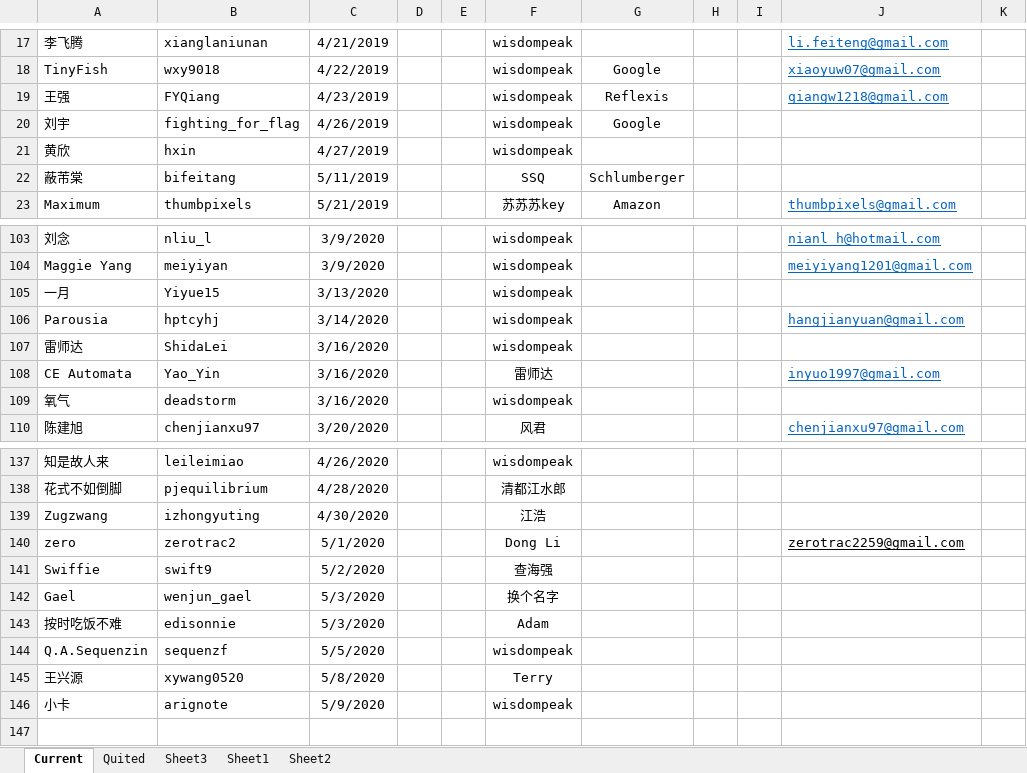
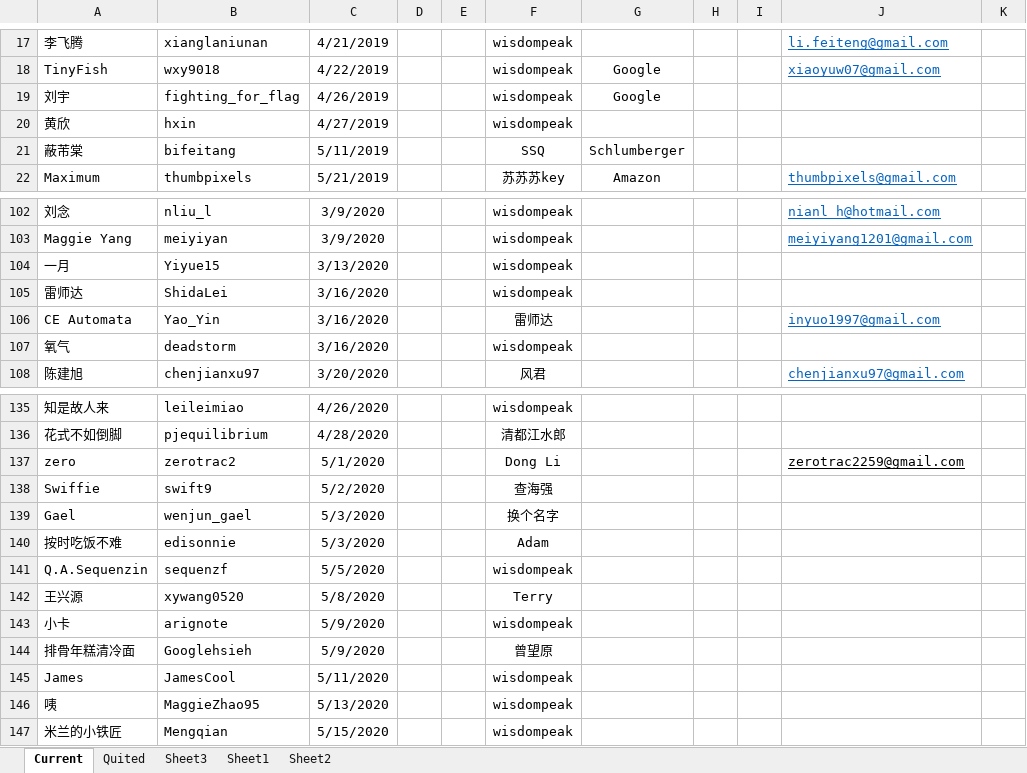
Before and after one commit to wisdompeak/lc-score-board, an Excel workbook: generateEXCEL/Data/Members/GroupRecord.xlsx, sheet Current, drawn as a sheet; only a part is shown, gaps mark what is left out; values as stored, in another font and other column widths than the file's, no borders; removed rows and columns are numbered as before the commit, all else as after; the diff names each change by its address in the sheet, - before the commit and + after, or states it on an @@ line.

```diff
--- a/generateEXCEL/Data/Members/GroupRecord.xlsx (sheet Current)
+++ b/generateEXCEL/Data/Members/GroupRecord.xlsx (sheet Current)
-row 19: 王强 | FYQiang | 4/23/2019 |  |  | wisdompeak | Reflexis |  |  | qiangw1218@gmail.com
-row 106: Parousia | hptcyhj | 3/14/2020 |  |  | wisdompeak |  |  |  | hangjianyuan@gmail.com
-row 139: Zugzwang | izhongyuting | 4/30/2020 |  |  | 江浩
+row 144: 排骨年糕清冷面 | Googlehsieh | 5/9/2020 |  |  | 曾望原
+row 145: James | JamesCool | 5/11/2020 |  |  | wisdompeak
+row 146: 咦 | MaggieZhao95 | 5/13/2020 |  |  | wisdompeak
+row 147: 米兰的小铁匠 | Mengqian | 5/15/2020 |  |  | wisdompeak
```
Also changed, not shown: sheet Quited, generateEXCEL/graduates.xlsx, generateEXCEL/index.xlsx, 15 other files.
